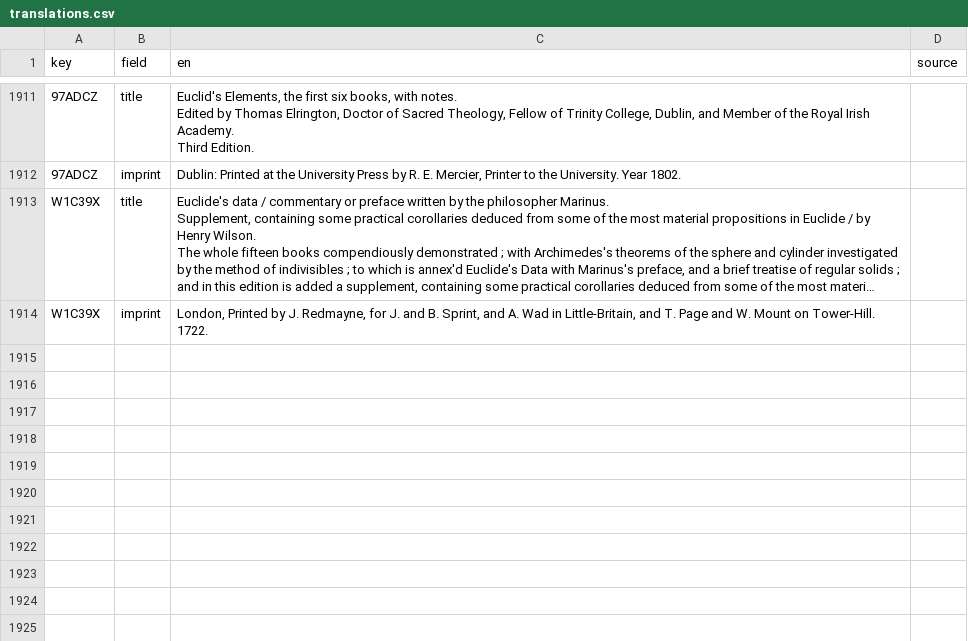
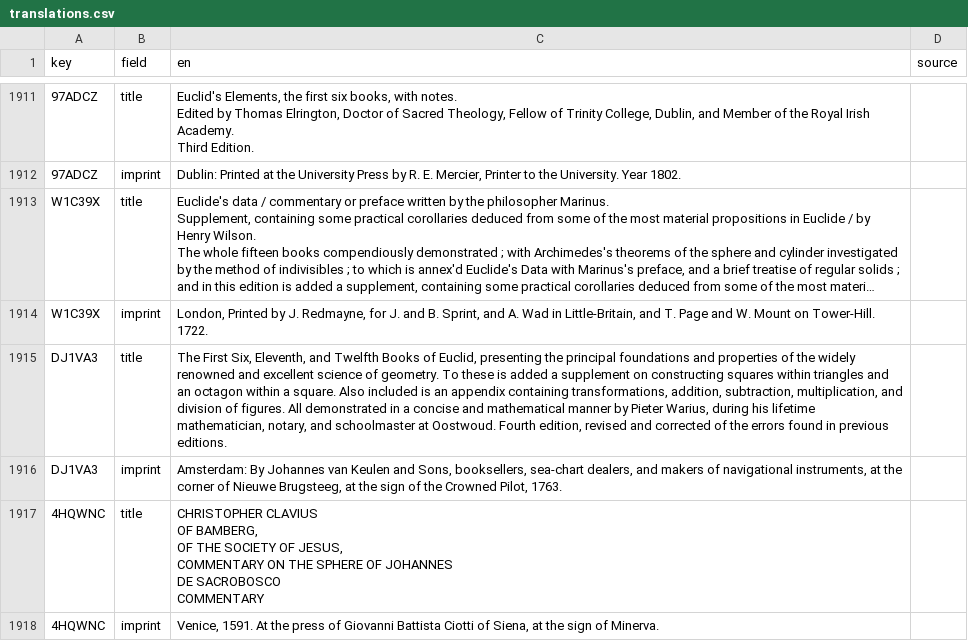
Before and after one commit to Euclides-EM/commentaria-hub, a CSV file: ocrflow/store/items_metadata/translations.csv, drawn as a sheet; only a part is shown, gaps mark what is left out; long unchanged cells end in …; ↵ is a line break in a cell; the diff names each change by its address in the sheet, - before the commit and + after, or states it on an @@ line.

```diff
--- a/ocrflow/store/items_metadata/translations.csv
+++ b/ocrflow/store/items_metadata/translations.csv
+row 1915: DJ1VA3 | title | The First Six, Eleventh, and Twelfth Books of Euclid, presenting the principal foundations and properties of the widely renowned and excellent science of geometry. To these is added a supplement on constructing squares within triangles and an octagon within a square. Also included is an appendix containing transformations, addition, subtraction, multiplication, and division of figures. All demonstrated in a concise and mathematical manner by Pieter Warius, during his lifetime mathematician, notary, and schoolmaster at Oostwoud. Fourth edition, revised and corrected of the errors found in previous editions.
+row 1916: DJ1VA3 | imprint | Amsterdam: By Johannes van Keulen and Sons, booksellers, sea-chart dealers, and makers of navigational instruments, at the corner of Nieuwe Brugsteeg, at the sign of the Crowned Pilot, 1763.
+row 1917: 4HQWNC | title | CHRISTOPHER CLAVIUS ↵ OF BAMBERG, ↵ OF THE SOCIETY OF JESUS, ↵ COMMENTARY ON THE SPHERE OF JOHANNES ↵ DE SACROBOSCO ↵ COMMENTARY
+row 1918: 4HQWNC | imprint | Venice, 1591. At the press of Giovanni Battista Ciotti of Siena, at the sign of Minerva.
```
Also changed, not shown: ocrflow/store/items_metadata/items_print.csv, ocrflow/store/items_metadata/metadata_elements_print.csv, 4 other files.
